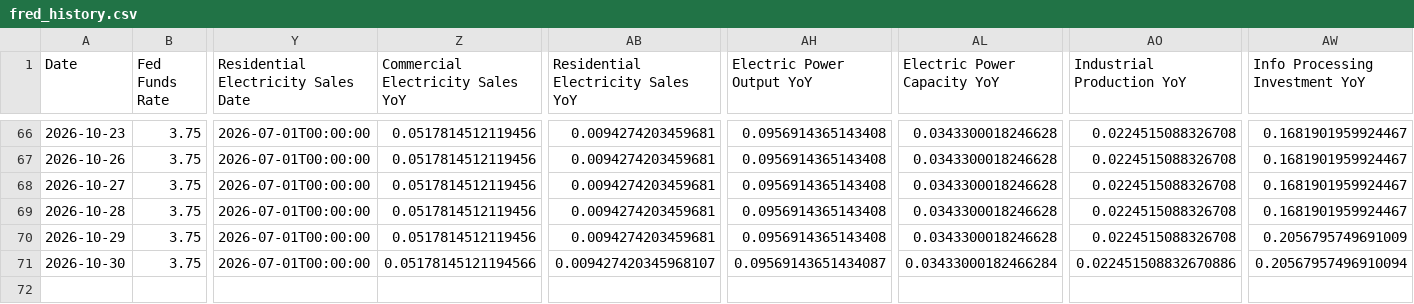
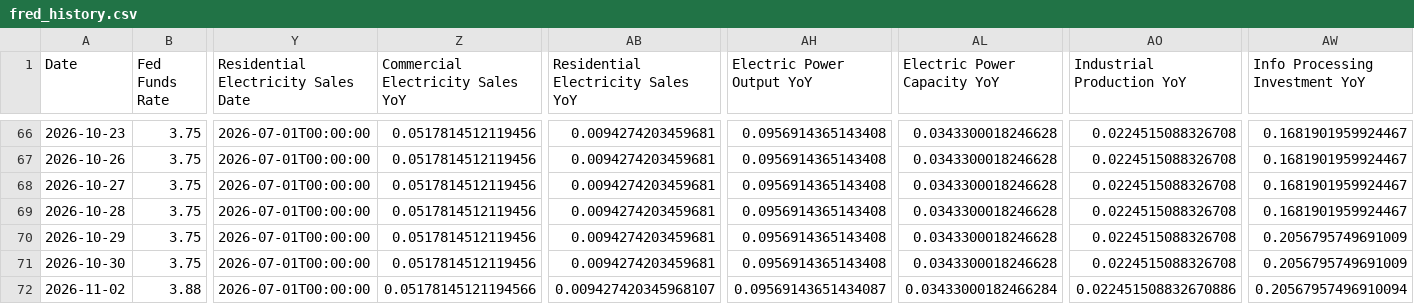
Before and after one commit to seenyoredave/ai_macro_git, a CSV file: archive/fred_history.csv, drawn as a sheet; only a part is shown, gaps mark what is left out; rows hold the shown columns only; the diff names each change by its address in the sheet, - before the commit and + after, or states it on an @@ line.

```diff
--- a/archive/fred_history.csv
+++ b/archive/fred_history.csv
-Z71 (Commercial Electricity Sales YoY): 0.05178145121194566
+Z71 (Commercial Electricity Sales YoY): 0.0517814512119456
-AB71: 0.009427420345968107
+AB71: 0.0094274203459681
-AH71 (Electric Power Output YoY): 0.09569143651434087
+AH71 (Electric Power Output YoY): 0.0956914365143408
-AL71 (Electric Power Capacity YoY): 0.03433000182466284
+AL71 (Electric Power Capacity YoY): 0.0343300018246628
-AO71 (Industrial Production YoY): 0.022451508832670886
+AO71 (Industrial Production YoY): 0.0224515088326708
-AW71 (Info Processing Investment YoY): 0.20567957496910094
+AW71 (Info Processing Investment YoY): 0.2056795749691009
+row 72: 2026-11-02 | 3.88 | 2026-07-01T00:00:00 | 0.05178145121194566 | 0.009427420345968107 | 0.09569143651434087 | 0.03433000182466284 | 0.022451508832670886 | 0.20567957496910094
```
Also changed, not shown: archive/macro_history.csv, archive/sector_history.csv, 39 other files.
